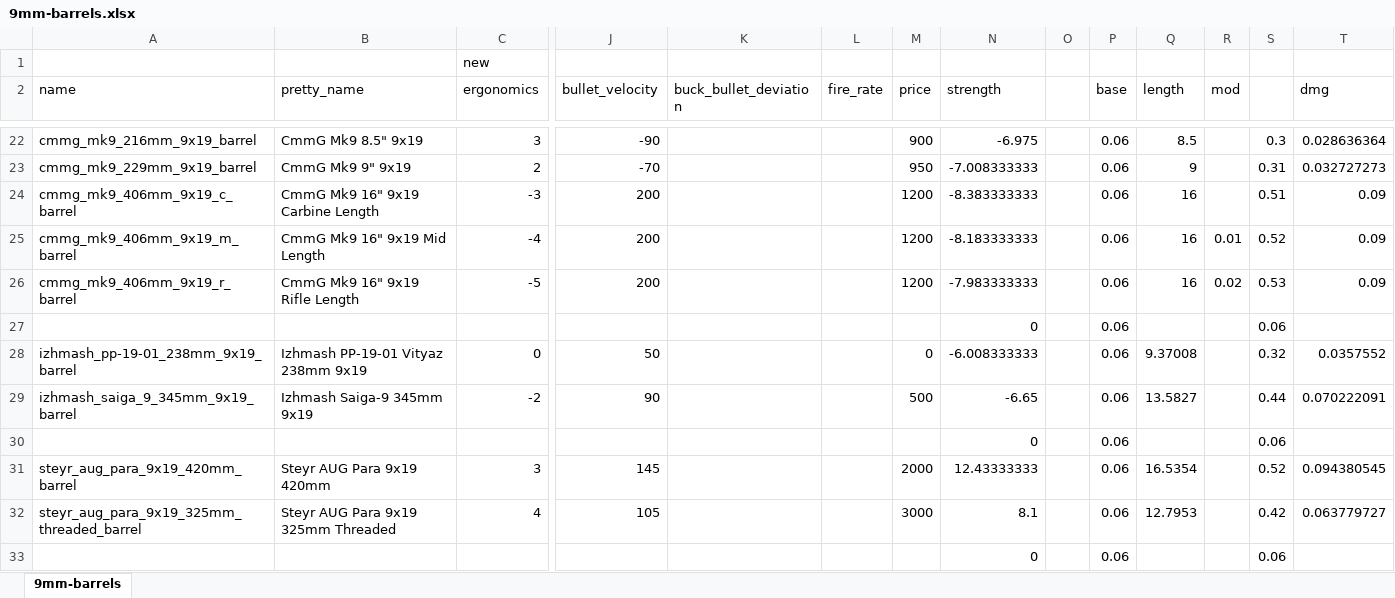
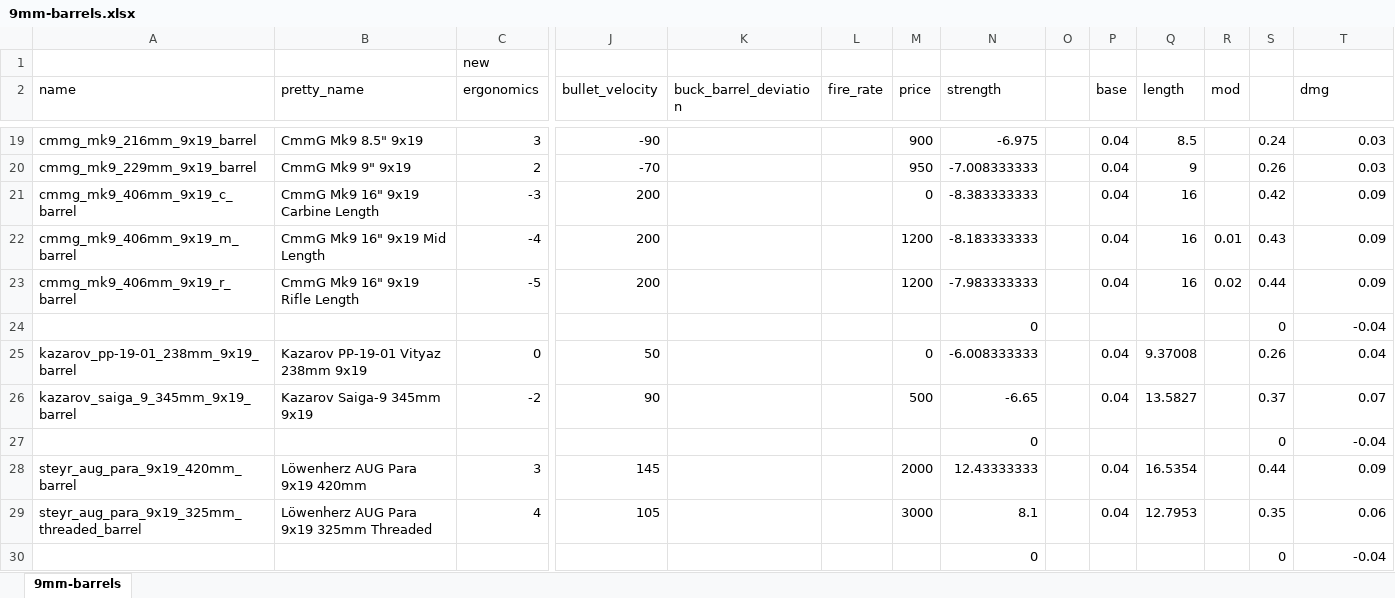
Before and after one commit to recoil-group/deadline-balancing, an Excel workbook: changes/9mm-barrels.xlsx, sheet 9mm-barrels, drawn as a sheet; only a part is shown, gaps mark what is left out; values as stored, in another font and other column widths than the file's, no borders; removed rows and columns are numbered as before the commit, all else as after; rows hold the shown columns only; the diff covers the shown part only; the diff names each change by its address in the sheet, - before the commit and + after, or states it on an @@ line.

Commit message:
9mm barrels

```diff
--- a/changes/9mm-barrels.xlsx (sheet 9mm-barrels)
+++ b/changes/9mm-barrels.xlsx (sheet 9mm-barrels)
-K2: buck_bullet_deviation
+K2: buck_barrel_deviation
-P19:P23 (base): 0.06
+P19:P23 (base): 0.04
-S19: 0.3
+S19: 0.24
-T19 (dmg): 0.028636364
+T19 (dmg): 0.03
-S20: 0.31
+S20: 0.26
-T20 (dmg): 0.032727273
+T20 (dmg): 0.03
-M21 (price): 1200
+M21 (price): 0
-S21: 0.51
+S21: 0.42
-S22: 0.52
+S22: 0.43
-S23: 0.53
+S23: 0.44
-row 27:  |  |  |  |  |  |  | 0 |  | 0.06 |  |  | 0.06
+row 24:  |  |  |  |  |  |  | 0 |  |  |  |  | 0 | -0.04
-A25 (name): izhmash_pp-19-01_238mm_9x19_barrel
+A25 (name): kazarov_pp-19-01_238mm_9x19_barrel
-B25 (pretty_name): Izhmash PP-19-01 Vityaz 238mm 9x19
+B25 (pretty_name): Kazarov PP-19-01 Vityaz 238mm 9x19
-P25:P26 (base): 0.06
+P25:P26 (base): 0.04
-S25: 0.32
+S25: 0.26
-T25 (dmg): 0.0357552
+T25 (dmg): 0.04
-A26 (name): izhmash_saiga_9_345mm_9x19_barrel
+A26 (name): kazarov_saiga_9_345mm_9x19_barrel
-B26 (pretty_name): Izhmash Saiga-9 345mm 9x19
+B26 (pretty_name): Kazarov Saiga-9 345mm 9x19
-S26: 0.44
+S26: 0.37
-T26 (dmg): 0.070222091
+T26 (dmg): 0.07
-row 30:  |  |  |  |  |  |  | 0 |  | 0.06 |  |  | 0.06
+row 27:  |  |  |  |  |  |  | 0 |  |  |  |  | 0 | -0.04
-B28 (pretty_name): Steyr AUG Para 9x19 420mm
+B28 (pretty_name): Löwenherz AUG Para 9x19 420mm
-P28:P29 (base): 0.06
+P28:P29 (base): 0.04
-S28: 0.52
+S28: 0.44
-T28 (dmg): 0.094380545
+T28 (dmg): 0.09
-B29 (pretty_name): Steyr AUG Para 9x19 325mm Threaded
+B29 (pretty_name): Löwenherz AUG Para 9x19 325mm Threaded
-S29: 0.42
+S29: 0.35
-T29 (dmg): 0.063779727
+T29 (dmg): 0.06
-row 33:  |  |  |  |  |  |  | 0 |  | 0.06 |  |  | 0.06
+row 30:  |  |  |  |  |  |  | 0 |  |  |  |  | 0 | -0.04
```
Also changed, not shown: 11 added rows, 10 removed rows and 75 edited cells elsewhere in this sheet, formulas that keep their value, 2 other files.
